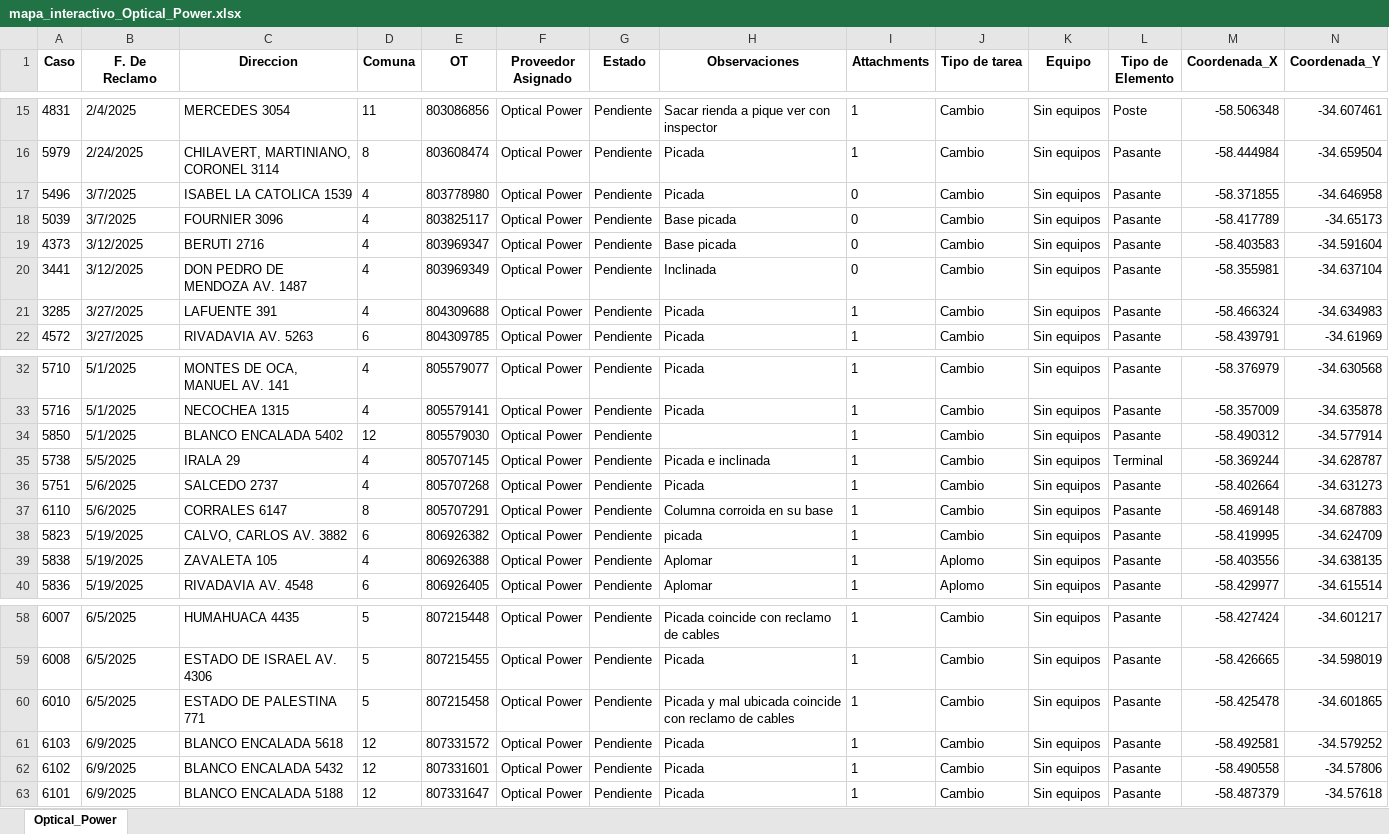
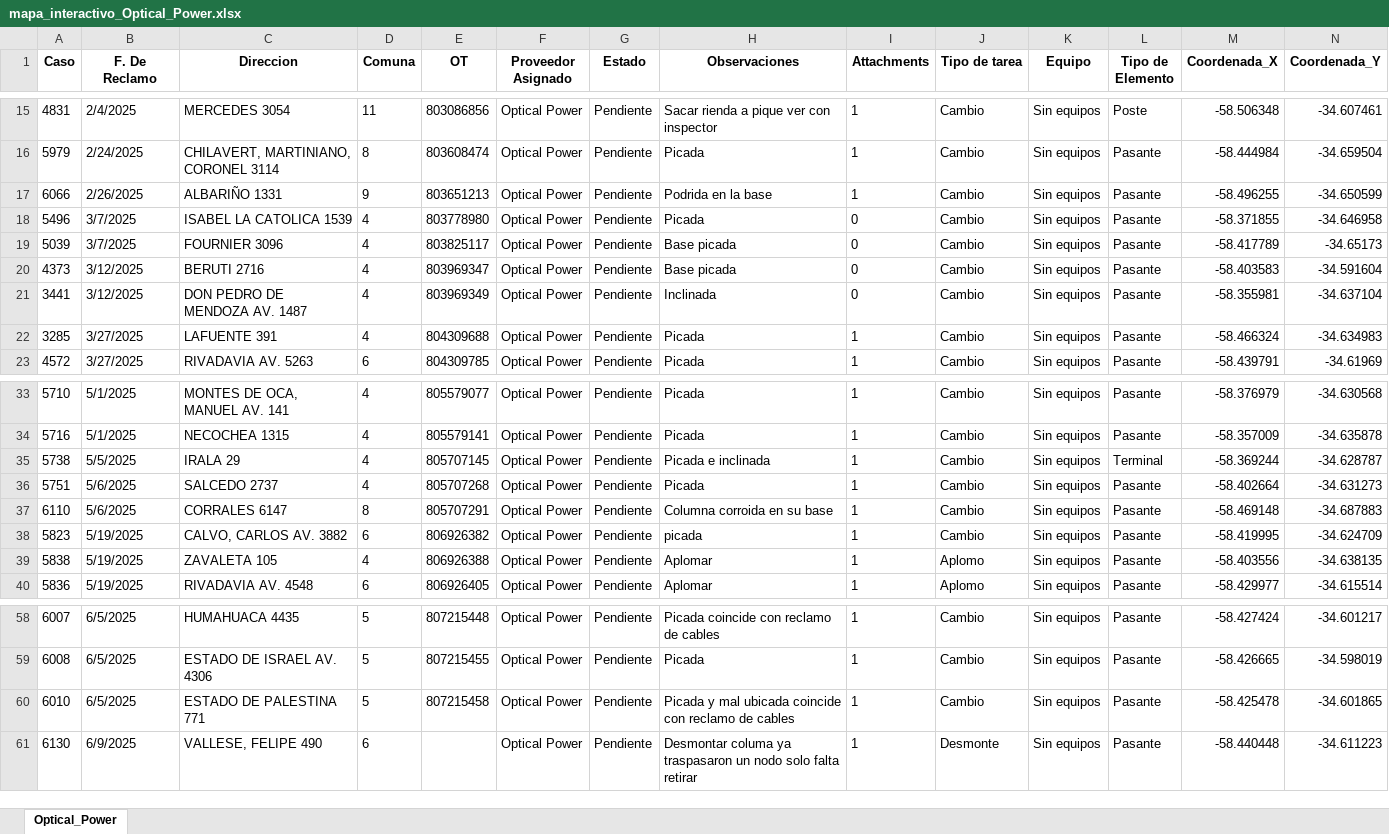
Before and after one commit to riv1matias/mapa_op, an Excel workbook: mapa_interactivo_Optical_Power.xlsx, sheet Optical_Power, drawn as a sheet; only a part is shown, gaps mark what is left out; values as stored, in another font and other column widths than the file's, no borders; removed rows and columns are numbered as before the commit, all else as after; the diff names each change by its address in the sheet, - before the commit and + after, or states it on an @@ line.

Commit message:
🔄 Actualización automática del index.html y archivo Excel

```diff
--- a/mapa_interactivo_Optical_Power.xlsx (sheet Optical_Power)
+++ b/mapa_interactivo_Optical_Power.xlsx (sheet Optical_Power)
+row 17: 6066 | 2/26/2025 | ALBARIÑO 1331 | 9 | 803651213 | Optical Power | Pendiente | Podrida en la base | 1 | Cambio | Sin equipos | Pasante | -58.496255 | -34.650599
-row 34: 5850 | 5/1/2025 | BLANCO ENCALADA 5402 | 12 | 805579030 | Optical Power | Pendiente |  | 1 | Cambio | Sin equipos | Pasante | -58.490312 | -34.577914
-row 61: 6103 | 6/9/2025 | BLANCO ENCALADA 5618 | 12 | 807331572 | Optical Power | Pendiente | Picada | 1 | Cambio | Sin equipos | Pasante | -58.492581 | -34.579252
-row 62: 6102 | 6/9/2025 | BLANCO ENCALADA 5432 | 12 | 807331601 | Optical Power | Pendiente | Picada | 1 | Cambio | Sin equipos | Pasante | -58.490558 | -34.57806
-row 63: 6101 | 6/9/2025 | BLANCO ENCALADA 5188 | 12 | 807331647 | Optical Power | Pendiente | Picada | 1 | Cambio | Sin equipos | Pasante | -58.487379 | -34.57618
+row 61: 6130 | 6/9/2025 | VALLESE, FELIPE 490 | 6 |  | Optical Power | Pendiente | Desmontar columa ya traspasaron un nodo solo falta retirar | 1 | Desmonte | Sin equipos | Pasante | -58.440448 | -34.611223
```
Also changed, not shown: 1 other file.
